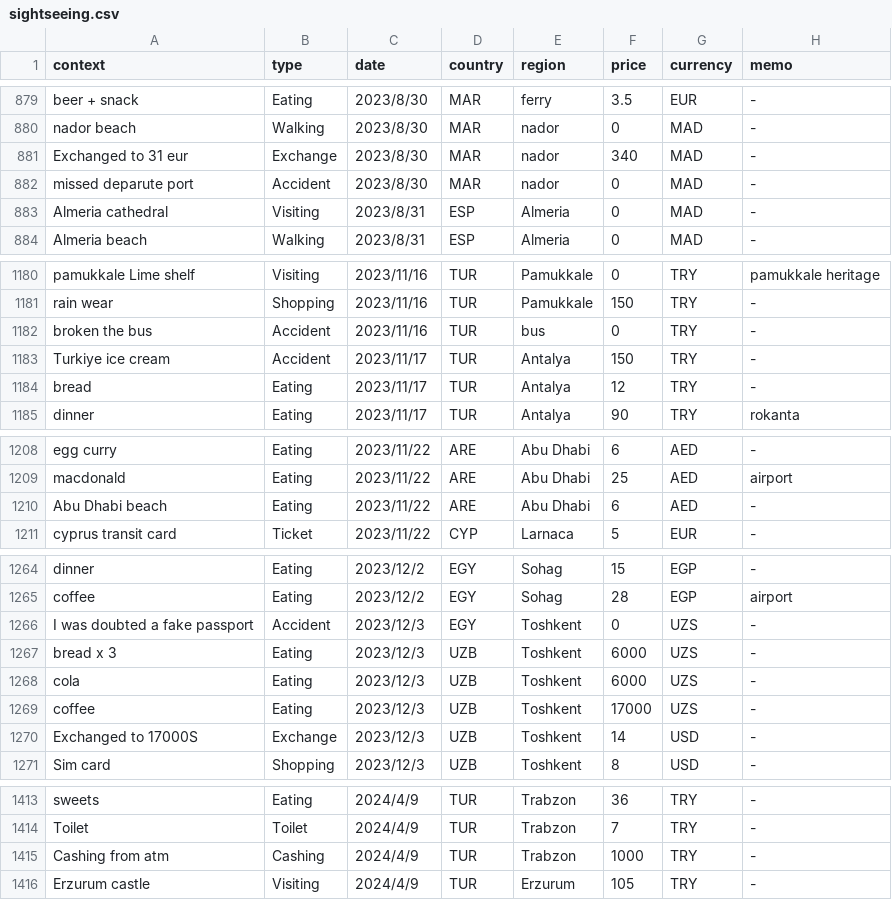
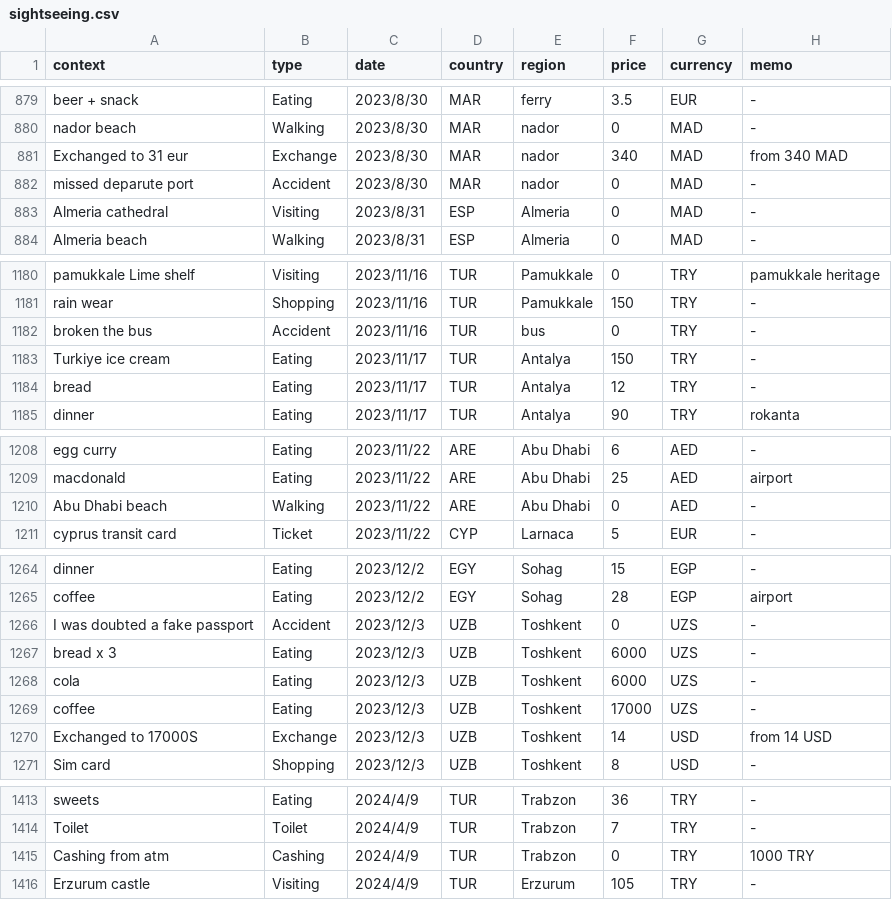
Before and after one commit to yomai-hiyashidewa/WorldTravelingLogger, a CSV file: documents/English/sightseeing.csv, drawn as a sheet; only a part is shown, gaps mark what is left out; the diff covers the shown part only.

```diff
--- a/documents/English/sightseeing.csv
+++ b/documents/English/sightseeing.csv
@@ -880,3 +880,3 @@ beer + snack,Eating,2023/8/30,MAR,ferry,3.5,EUR,-
 nador beach,Walking,2023/8/30,MAR,nador,0,MAD,-
-Exchanged to 31 eur,Exchange,2023/8/30,MAR,nador,340,MAD,-
+Exchanged to 31 eur,Exchange,2023/8/30,MAR,nador,340,MAD,from 340 MAD
 missed deparute port,Accident,2023/8/30,MAR,nador,0,MAD,-
@@ -1182,3 +1182,3 @@ rain wear,Shopping,2023/11/16,TUR,Pamukkale,150,TRY,-
 broken the bus,Accident,2023/11/16,TUR,bus,0,TRY,-
-Turkiye ice cream,Accident,2023/11/17,TUR,Antalya,150,TRY,-
+Turkiye ice cream,Eating,2023/11/17,TUR,Antalya,150,TRY,-
 bread,Eating,2023/11/17,TUR,Antalya,12,TRY,-
@@ -1209,3 +1209,3 @@ egg curry,Eating,2023/11/22,ARE,Abu Dhabi,6,AED,-
 macdonald,Eating,2023/11/22,ARE,Abu Dhabi,25,AED,airport
-Abu Dhabi beach,Eating,2023/11/22,ARE,Abu Dhabi,6,AED,-
+Abu Dhabi beach,Walking,2023/11/22,ARE,Abu Dhabi,0,AED,-
 cyprus transit card,Ticket,2023/11/22,CYP,Larnaca,5,EUR,-
@@ -1265,3 +1265,3 @@ dinner,Eating,2023/12/2,EGY,Sohag,15,EGP,-
 coffee,Eating,2023/12/2,EGY,Sohag,28,EGP,airport
-I was doubted a fake passport,Accident,2023/12/3,EGY,Toshkent,0,UZS,-
+I was doubted a fake passport,Accident,2023/12/3,UZB,Toshkent,0,UZS,-
 bread x 3,Eating,2023/12/3,UZB,Toshkent,6000,UZS,-
@@ -1269,3 +1269,3 @@ cola,Eating,2023/12/3,UZB,Toshkent,6000,UZS,-
 coffee,Eating,2023/12/3,UZB,Toshkent,17000,UZS,-
-Exchanged to 17000S,Exchange,2023/12/3,UZB,Toshkent,14,USD,-
+Exchanged to 17000S,Exchange,2023/12/3,UZB,Toshkent,14,USD,from 14 USD
 Sim card,Shopping,2023/12/3,UZB,Toshkent,8,USD,-
@@ -1414,3 +1414,3 @@ sweets,Eating,2024/4/9,TUR,Trabzon,36,TRY,-
 Toilet,Toilet,2024/4/9,TUR,Trabzon,7,TRY,-
-Cashing from atm,Cashing,2024/4/9,TUR,Trabzon,1000,TRY,-
+Cashing from atm,Cashing,2024/4/9,TUR,Trabzon,0,TRY,1000 TRY
 Erzurum castle,Visiting,2024/4/9,TUR,Erzurum,105,TRY,-
```
Also changed, not shown: 3 edited cells elsewhere in this file, documents/English/exchange_rates.csv, 1 other file.
